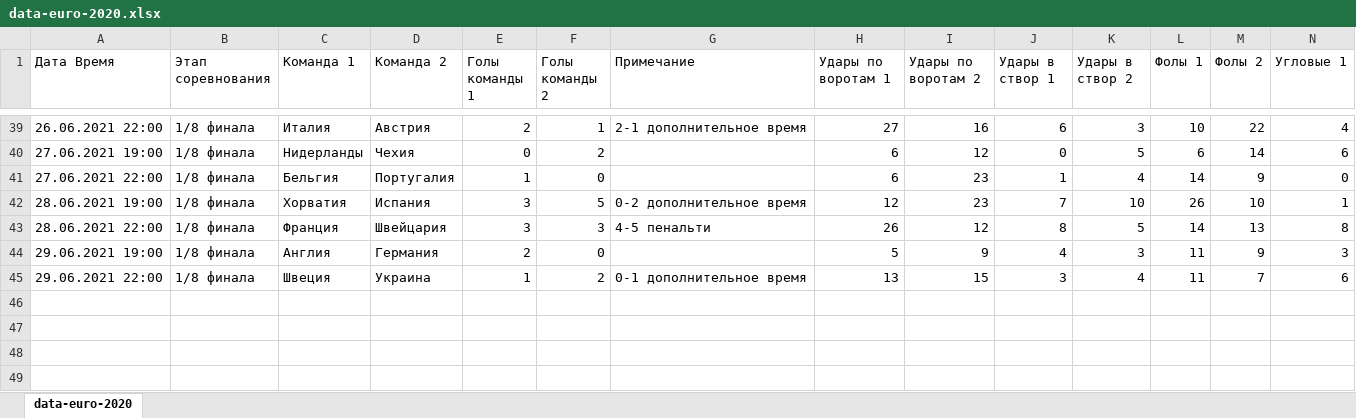
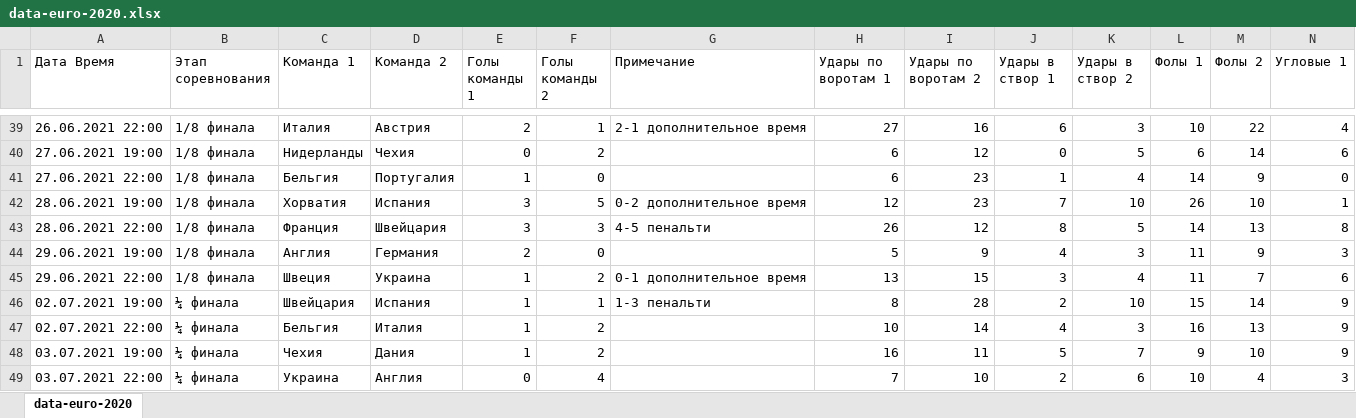
Before and after one commit to v5v5/data-euro-2020, an Excel workbook: data-euro-2020.xlsx, sheet data-euro-2020, drawn as a sheet; only a part is shown, gaps mark what is left out; values as stored, in another font and other column widths than the file's, no borders; rows hold the shown columns only; the diff names each change by its address in the sheet, - before the commit and + after, or states it on an @@ line.

Commit message:
added new matches

```diff
--- a/data-euro-2020.xlsx (sheet data-euro-2020)
+++ b/data-euro-2020.xlsx (sheet data-euro-2020)
+row 46: 02.07.2021 19:00 | ¼ финала | Швейцария | Испания | 1 | 1 | 1-3 пенальти | 8 | 28 | 2 | 10 | 15 | 14 | 9
+row 47: 02.07.2021 22:00 | ¼ финала | Бельгия | Италия | 1 | 2 |  | 10 | 14 | 4 | 3 | 16 | 13 | 9
+row 48: 03.07.2021 19:00 | ¼ финала | Чехия | Дания | 1 | 2 |  | 16 | 11 | 5 | 7 | 9 | 10 | 9
+row 49: 03.07.2021 22:00 | ¼ финала | Украина | Англия | 0 | 4 |  | 7 | 10 | 2 | 6 | 10 | 4 | 3
```
